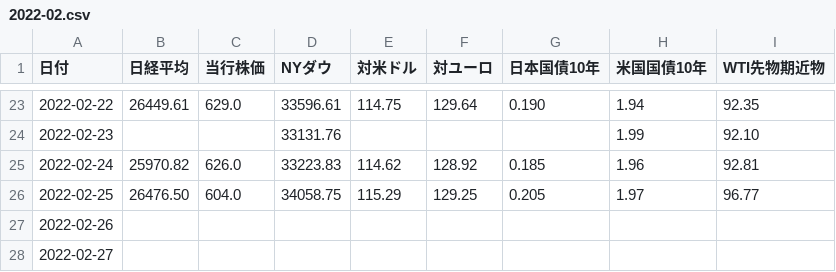
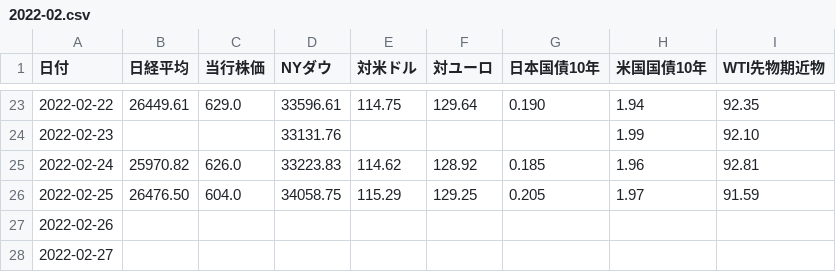
Before and after one commit to takuminishi0930/indicators, a CSV file: app/static/csv/2022-02.csv, drawn as a sheet; only a part is shown, gaps mark what is left out.

Commit message:
modified

```diff
--- a/app/static/csv/2022-02.csv
+++ b/app/static/csv/2022-02.csv
@@ -25,3 +25,3 @@
 2022-02-24,25970.82,626.0,33223.83,114.62,128.92,0.185,1.96,92.81
-2022-02-25,26476.50,604.0,34058.75,115.29,129.25,0.205,1.97,96.77
+2022-02-25,26476.50,604.0,34058.75,115.29,129.25,0.205,1.97,91.59
 2022-02-26,,,,,,,,
```
